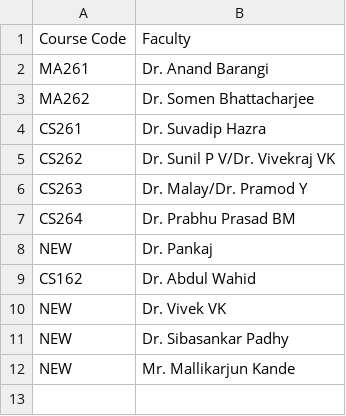
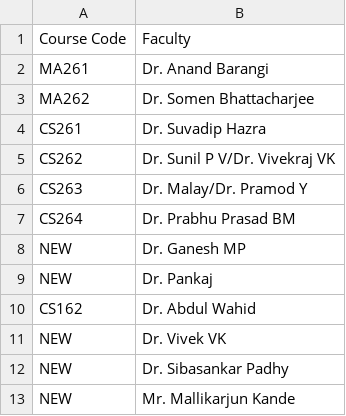
Before and after one commit to nikunjsrivastav/Automated-Time-Table-IIIT-DWD, a CSV file: data/faculty.csv, drawn as a sheet.

Commit message:
Update faculty.csv

```diff
--- a/data/faculty.csv
+++ b/data/faculty.csv
@@ -7,2 +7,3 @@ CS263,Dr. Malay/Dr. Pramod Y
 CS264,Dr. Prabhu Prasad BM
+NEW,Dr. Ganesh MP
 NEW,Dr. Pankaj
```
